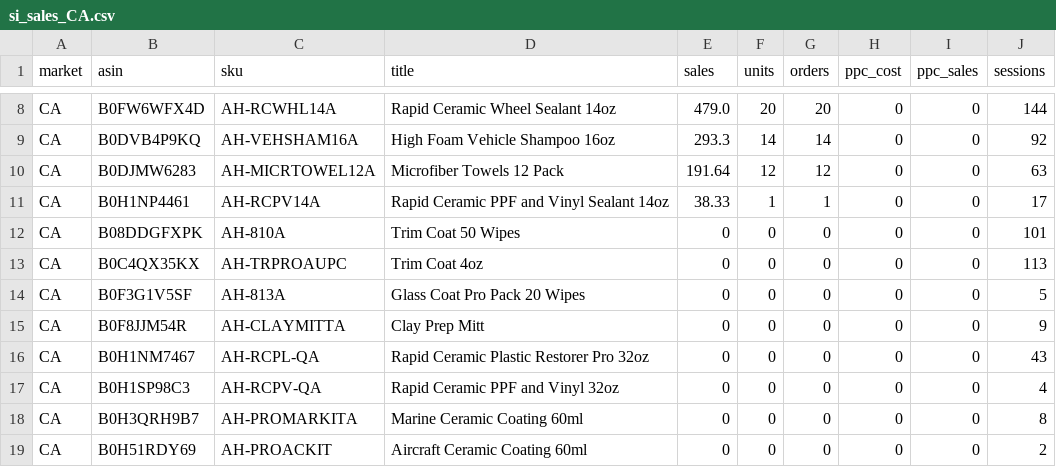
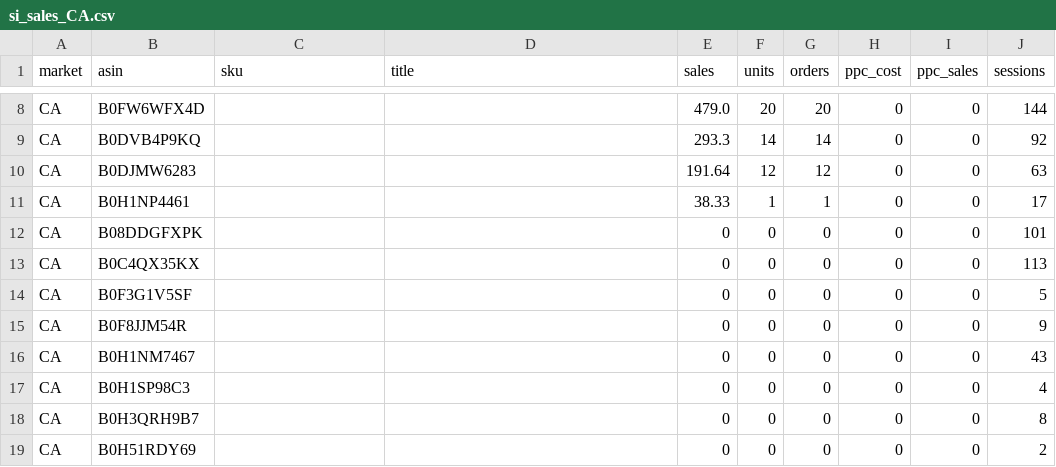
Before and after one commit to High-Shot/NIC, a CSV file: data/raw/WE_2026-09-13/si_sales_CA.csv, drawn as a sheet; only a part is shown, gaps mark what is left out; the diff covers the shown part only; the diff names each change by its address in the sheet, - before the commit and + after, or states it on an @@ line.

```diff
--- a/data/raw/WE_2026-09-13/si_sales_CA.csv
+++ b/data/raw/WE_2026-09-13/si_sales_CA.csv
-C8 (sku): AH-RCWHL14A
+C8 (sku): (empty)
-D8 (title): Rapid Ceramic Wheel Sealant 14oz
+D8 (title): (empty)
-C9 (sku): AH-VEHSHAM16A
+C9 (sku): (empty)
-D9 (title): High Foam Vehicle Shampoo 16oz
+D9 (title): (empty)
-C10 (sku): AH-MICRTOWEL12A
+C10 (sku): (empty)
-D10 (title): Microfiber Towels 12 Pack
+D10 (title): (empty)
-C11 (sku): AH-RCPV14A
+C11 (sku): (empty)
-D11 (title): Rapid Ceramic PPF and Vinyl Sealant 14oz
+D11 (title): (empty)
-C12 (sku): AH-810A
+C12 (sku): (empty)
-D12 (title): Trim Coat 50 Wipes
+D12 (title): (empty)
-C13 (sku): AH-TRPROAUPC
+C13 (sku): (empty)
-D13 (title): Trim Coat 4oz
+D13 (title): (empty)
-C14 (sku): AH-813A
+C14 (sku): (empty)
-D14 (title): Glass Coat Pro Pack 20 Wipes
+D14 (title): (empty)
-C15 (sku): AH-CLAYMITTA
+C15 (sku): (empty)
-D15 (title): Clay Prep Mitt
+D15 (title): (empty)
-C16 (sku): AH-RCPL-QA
+C16 (sku): (empty)
-D16 (title): Rapid Ceramic Plastic Restorer Pro 32oz
+D16 (title): (empty)
-C17 (sku): AH-RCPV-QA
+C17 (sku): (empty)
-D17 (title): Rapid Ceramic PPF and Vinyl 32oz
+D17 (title): (empty)
-C18 (sku): AH-PROMARKITA
+C18 (sku): (empty)
-D18 (title): Marine Ceramic Coating 60ml
+D18 (title): (empty)
-C19 (sku): AH-PROACKIT
+C19 (sku): (empty)
-D19 (title): Aircraft Ceramic Coating 60ml
+D19 (title): (empty)
```
Also changed, not shown: 32 edited cells elsewhere in this file, data/raw/WE_2026-09-13/si_sales_AU.csv, data/raw/WE_2026-09-13/si_sales_DE.csv, 49 other files.
